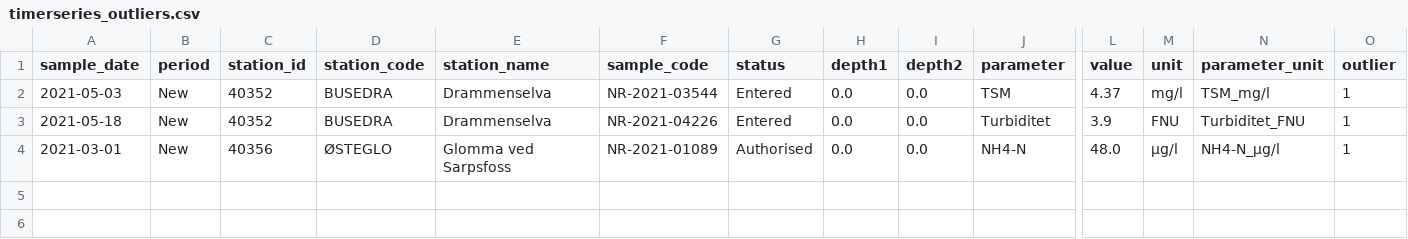
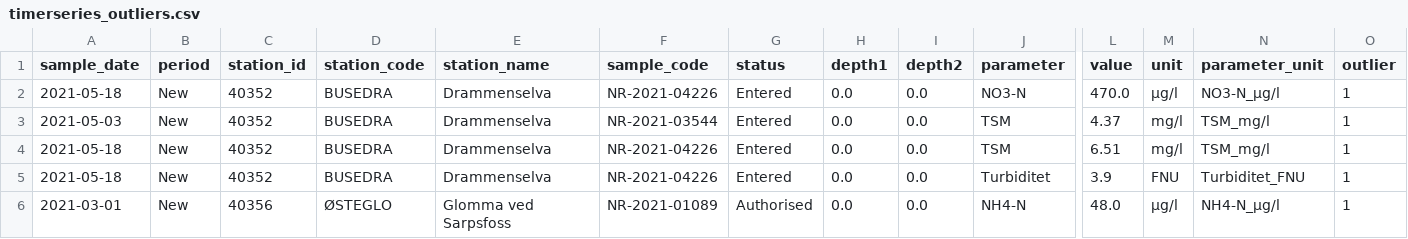
Before and after one commit to NIVANorge/elveovervakingsprogrammet_qc_vis, a CSV file: output/timerseries_outliers.csv, drawn as a sheet; only a part is shown, gaps mark what is left out; rows hold the shown columns only; the diff names each change by its address in the sheet, - before the commit and + after, or states it on an @@ line.

```diff
--- a/output/timerseries_outliers.csv
+++ b/output/timerseries_outliers.csv
+row 2: 2021-05-18 | New | 40352 | BUSEDRA | Drammenselva | NR-2021-04226 | Entered | 0.0 | 0.0 | NO3-N | 470.0 | µg/l | NO3-N_µg/l | 1
+row 4: 2021-05-18 | New | 40352 | BUSEDRA | Drammenselva | NR-2021-04226 | Entered | 0.0 | 0.0 | TSM | 6.51 | mg/l | TSM_mg/l | 1
```
Also changed, not shown: output/timerseries_outliers_option3.csv, 18 other files.
